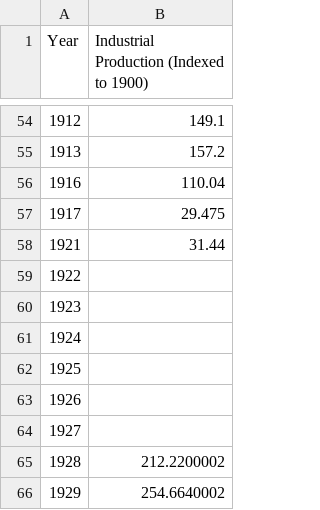
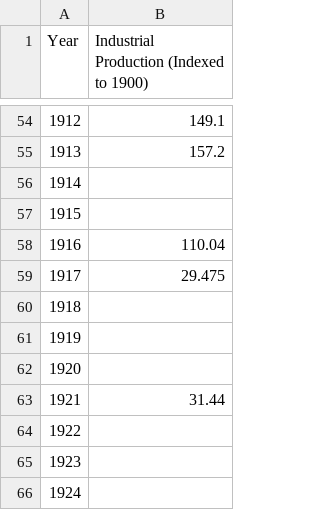
Before and after one commit to willinfante/market-tracker, a CSV file: public/russia/RUS_INDPRO.csv, drawn as a sheet; only a part is shown, gaps mark what is left out; the shorter side is filled out with more unchanged rows; the diff names each change by its address in the sheet, - before the commit and + after, or states it on an @@ line.

Commit message:
Update RUS_INDPRO.csv
add blank years for consistency

```diff
--- a/public/russia/RUS_INDPRO.csv
+++ b/public/russia/RUS_INDPRO.csv
+row 56: 1914
+row 57: 1915
+row 60: 1918
+row 61: 1919
+row 62: 1920
```
